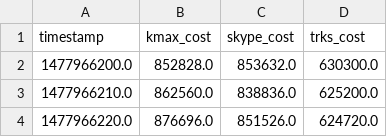
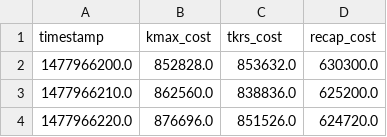
Before and after one commit to Keleton-Y/Catcher, a CSV file: dao/data/all_memory_costs.csv, drawn as a sheet; only a part is shown.

```diff
--- a/dao/data/all_memory_costs.csv
+++ b/dao/data/all_memory_costs.csv
@@ -1,2 +1,2 @@
-timestamp,kmax_cost,skype_cost,trks_cost
+timestamp,kmax_cost,tkrs_cost,recap_cost
 1477966200.0,852828.0,853632.0,630300.0
```
Also changed, not shown: dao/data/all_computational_time.csv, dao/data/all_utilization_ratio.csv.
